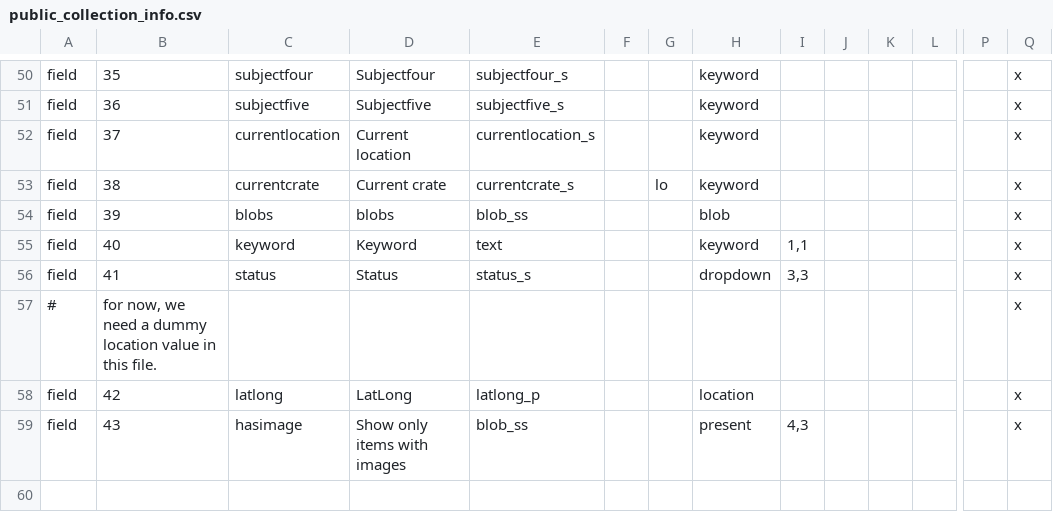
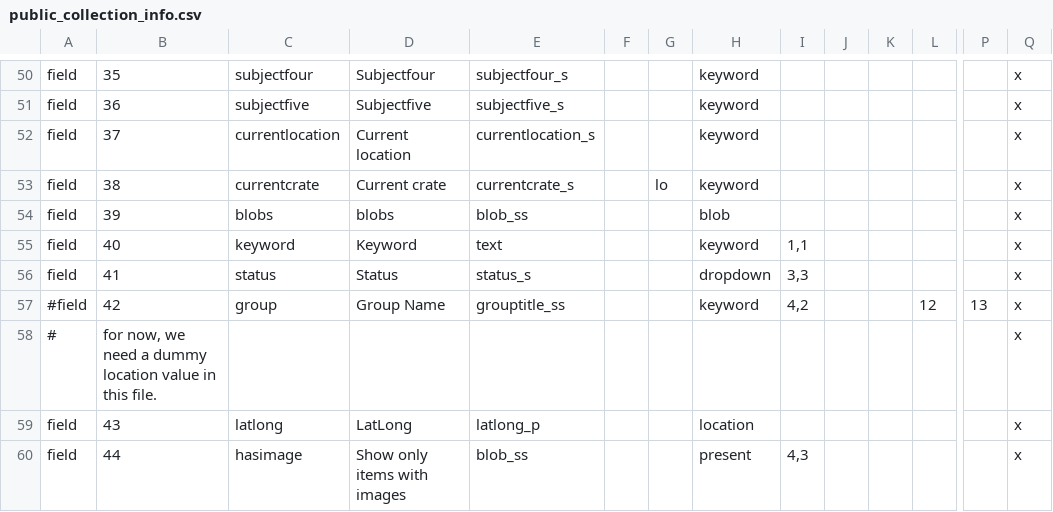
Before and after one commit to cspace-deployment/django_example_config, a CSV file: bampfa/config/public_collection_info.csv, drawn as a sheet; only a part is shown, gaps mark what is left out; addresses are those after the commit; rows hold the shown columns only; the diff names each change by its address in the sheet, - before the commit and + after, or states it on an @@ line.

Commit message:
BAMPFA-509: add Group Name to portals (commented out in Public for now.)

```diff
--- a/bampfa/config/public_collection_info.csv
+++ b/bampfa/config/public_collection_info.csv
+row 57: #field | 42 | group | Group Name | grouptitle_ss |  |  | keyword | 4,2 |  |  | 12 | 13 | x
-B59: 42
+B59: 43
-B60: 43
+B60: 44
```
Also changed, not shown: bampfa/config/internal_collection_info.csv.
